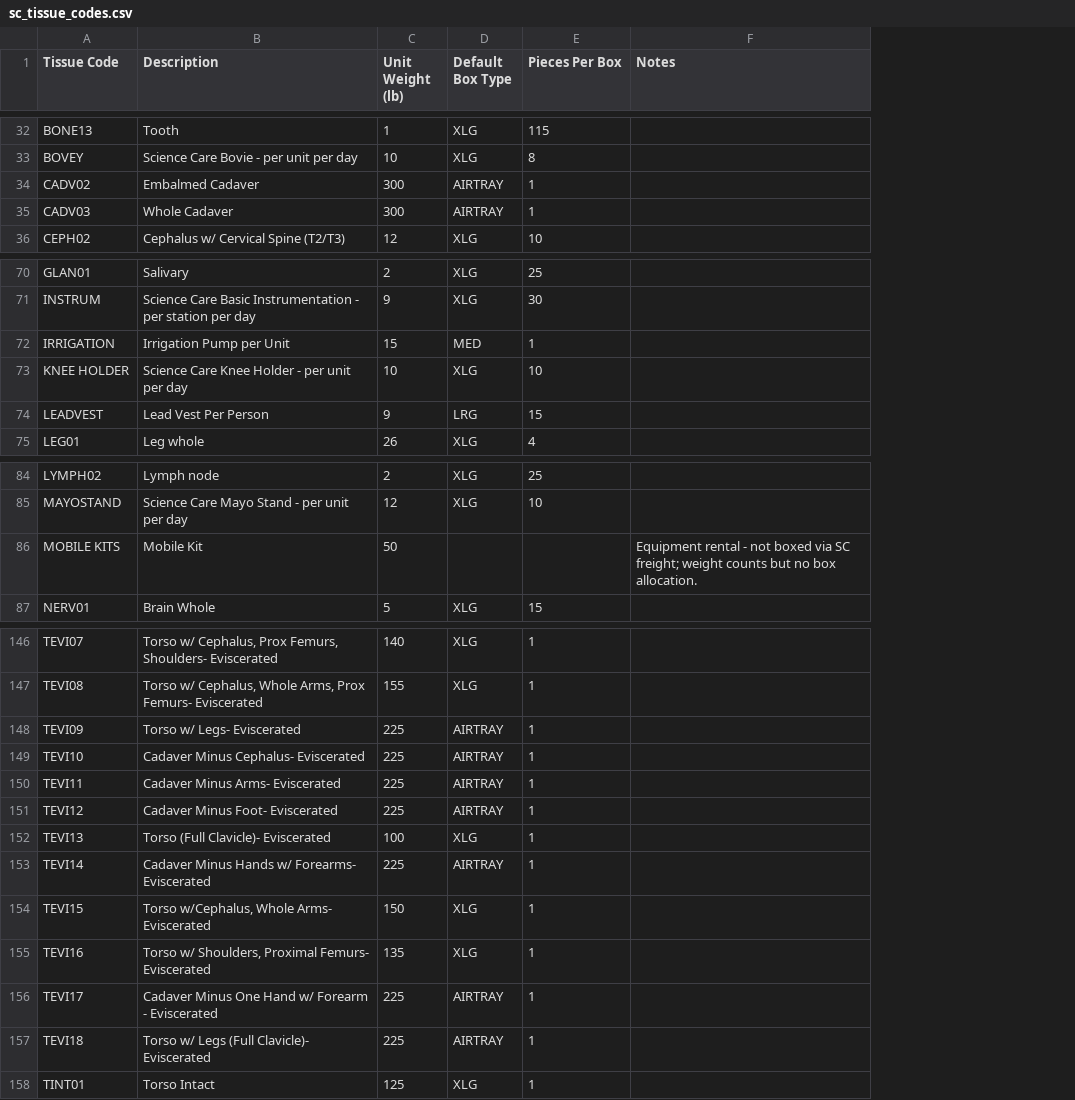
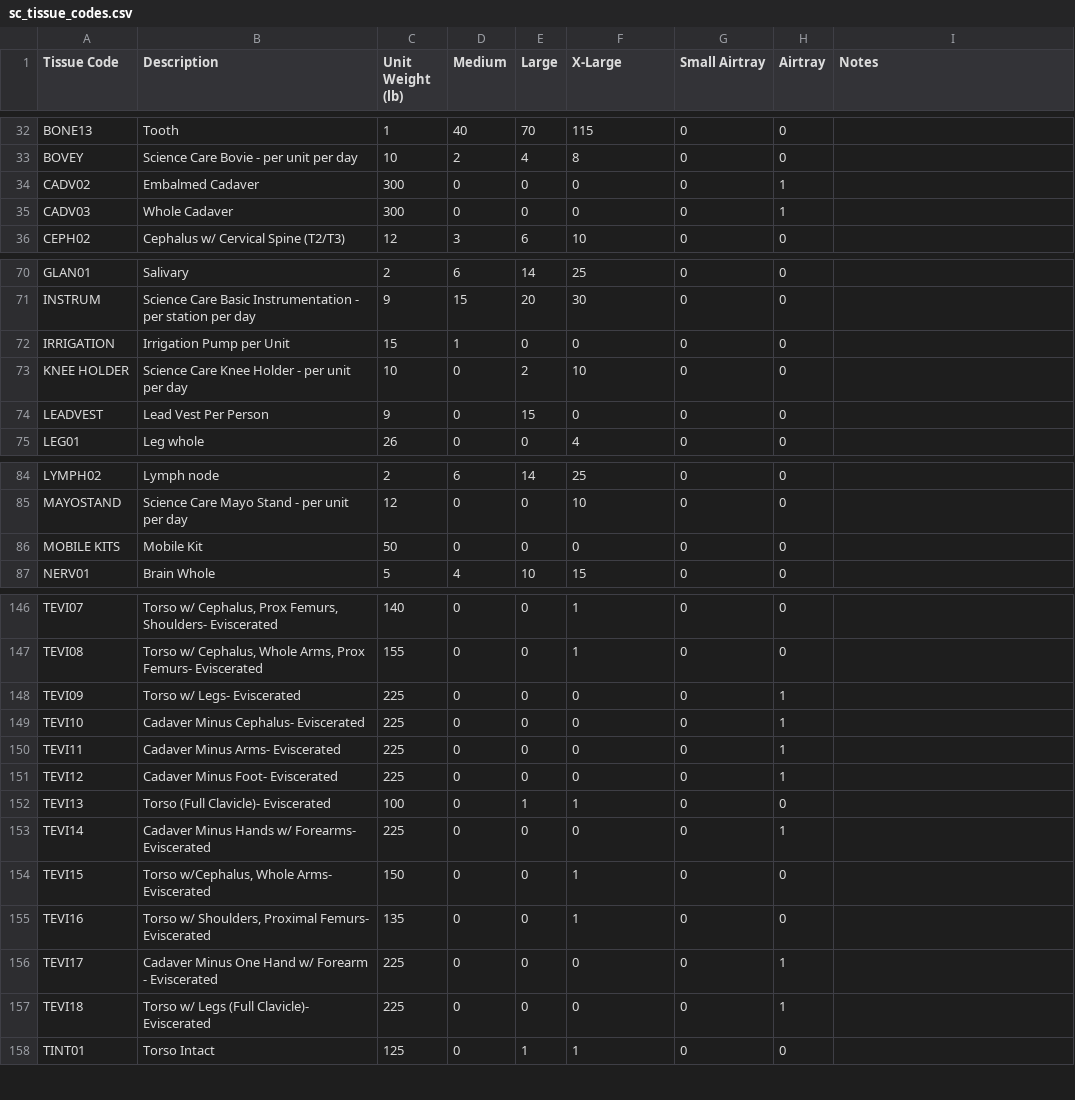
Before and after one commit to kdnye/QUOTES, a CSV file: rates/science_care/sc_tissue_codes.csv, drawn as a sheet; only a part is shown, gaps mark what is left out; removed rows and columns are numbered as before the commit, all else as after; the diff covers the shown part only; the diff names each change by its address in the sheet, - before the commit and + after, or states it on an @@ line.

```diff
--- a/rates/science_care/sc_tissue_codes.csv
+++ b/rates/science_care/sc_tissue_codes.csv
-column D (Default Box Type), rows 32-36: XLG | XLG | AIRTRAY | AIRTRAY | XLG; rows 70-75: XLG | XLG | MED | XLG | LRG | XLG; rows 84-87: XLG | XLG |  | XLG; rows 146-158: XLG | XLG | AIRTRAY | AIRTRAY | AIRTRAY | AIRTRAY | XLG | AIRTRAY | XLG | XLG | AIRTRAY | AIRTRAY | XLG
+column D (Medium), rows 32-36: 40 | 2 | 0 | 0 | 3; rows 70-75: 6 | 15 | 1 | 0 | 0 | 0; rows 84-87: 6 | 0 | 0 | 4; rows 146-158: all 0
+column E (Large), rows 32-36: 70 | 4 | 0 | 0 | 6; rows 70-75: 14 | 20 | 0 | 2 | 15 | 0; rows 84-87: 14 | 0 | 0 | 10; rows 146-158: 0 | 0 | 0 | 0 | 0 | 0 | 1 | 0 | 0 | 0 | 0 | 0 | 1
+column G (Small Airtray), rows 32-36: all 0; rows 70-75: all 0; rows 84-87: all 0; rows 146-158: all 0
+column H (Airtray), rows 32-36: 0 | 0 | 1 | 1 | 0; rows 70-75: all 0; rows 84-87: all 0; rows 146-158: 0 | 0 | 1 | 1 | 1 | 1 | 0 | 1 | 0 | 0 | 1 | 1 | 0
-F1: Pieces Per Box
+F1: X-Large
-F34:F35 (X-Large): 1
+F34:F35 (X-Large): 0
-F72 (X-Large): 1
+F72 (X-Large): 0
-F74 (X-Large): 15
+F74 (X-Large): 0
-F86 (X-Large): (empty)
+F86 (X-Large): 0
-I86 (Notes): Equipment rental - not boxed via SC freight; weight counts but no box allocation.
+I86 (Notes): (empty)
-F148:F151 (X-Large): 1
+F148:F151 (X-Large): 0
-F153 (X-Large): 1
+F153 (X-Large): 0
-F156:F157 (X-Large): 1
+F156:F157 (X-Large): 0
```
Also changed, not shown: 15 edited cells elsewhere in this file, rates/science_care/sc_box_types.csv, 13 other files.
